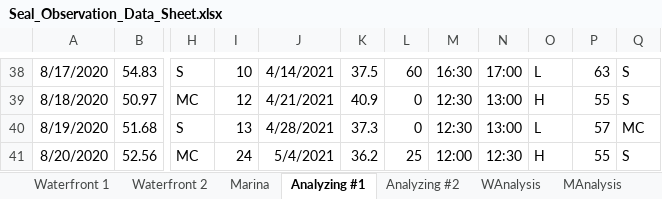
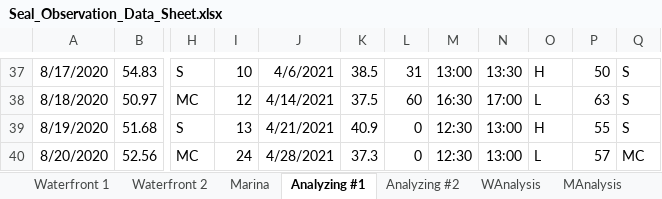
Before and after one commit to bankheak/habor-seal, an Excel workbook: data/Seal_Observation_Data_Sheet.xlsx, sheet Analyzing #1, drawn as a sheet; only a part is shown, gaps mark what is left out; values as stored, in another font and other column widths than the file's, no borders; charts and pictures not drawn; addresses are those after the commit; the diff covers the shown part only; the diff names each change by its address in the sheet, - before the commit and + after, or states it on an @@ line.

```diff
--- a/data/Seal_Observation_Data_Sheet.xlsx (sheet Analyzing #1)
+++ b/data/Seal_Observation_Data_Sheet.xlsx (sheet Analyzing #1)
-J37: 4/14/2021
+J37: 4/6/2021
-K37: 37.5
+K37: 38.5
-L37: 60
+L37: 31
-M37: 16:30
+M37: 13:00
-N37: 17:00
+N37: 13:30
-O37: L
+O37: H
-P37: 63
+P37: 50
-J38: 4/21/2021
+J38: 4/14/2021
-K38: 40.9
+K38: 37.5
-L38: 0
+L38: 60
-M38: 12:30
+M38: 16:30
-N38: 13:00
+N38: 17:00
-O38: H
+O38: L
-P38: 55
+P38: 63
-J39: 4/28/2021
+J39: 4/21/2021
-K39: 37.3
+K39: 40.9
-O39: L
+O39: H
-P39: 57
+P39: 55
-Q39: MC
+Q39: S
-J40: 5/4/2021
+J40: 4/28/2021
-K40: 36.2
+K40: 37.3
-L40: 25
+L40: 0
-M40: 12:00
+M40: 12:30
-N40: 12:30
+N40: 13:00
-O40: H
+O40: L
-P40: 55
+P40: 57
-Q40: S
+Q40: MC
```
Also changed, not shown: 3 removed rows, 181 edited cells and cell formats elsewhere in this sheet, sheet Analyzing #2, sheet WAnalysis, sheet MAnalysis, sheet wdata, sheet mdata, other sheet tabs, formulas that keep their value, charts or pictures, 3 other files.
